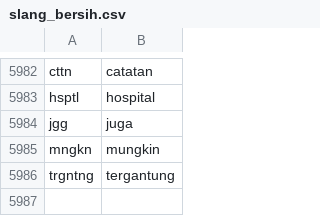
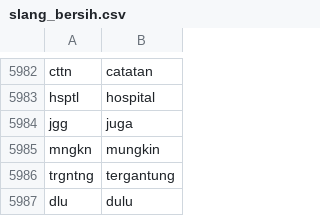
Before and after one commit to mkom23/mkom23-repo-sentiment, a CSV file: slang_bersih.csv, drawn as a sheet; only a part is shown, gaps mark what is left out; the diff names each change by its address in the sheet, - before the commit and + after, or states it on an @@ line.

Commit message:
Update slang_bersih.csv

```diff
--- a/slang_bersih.csv
+++ b/slang_bersih.csv
+row 5987: dlu | dulu
```
